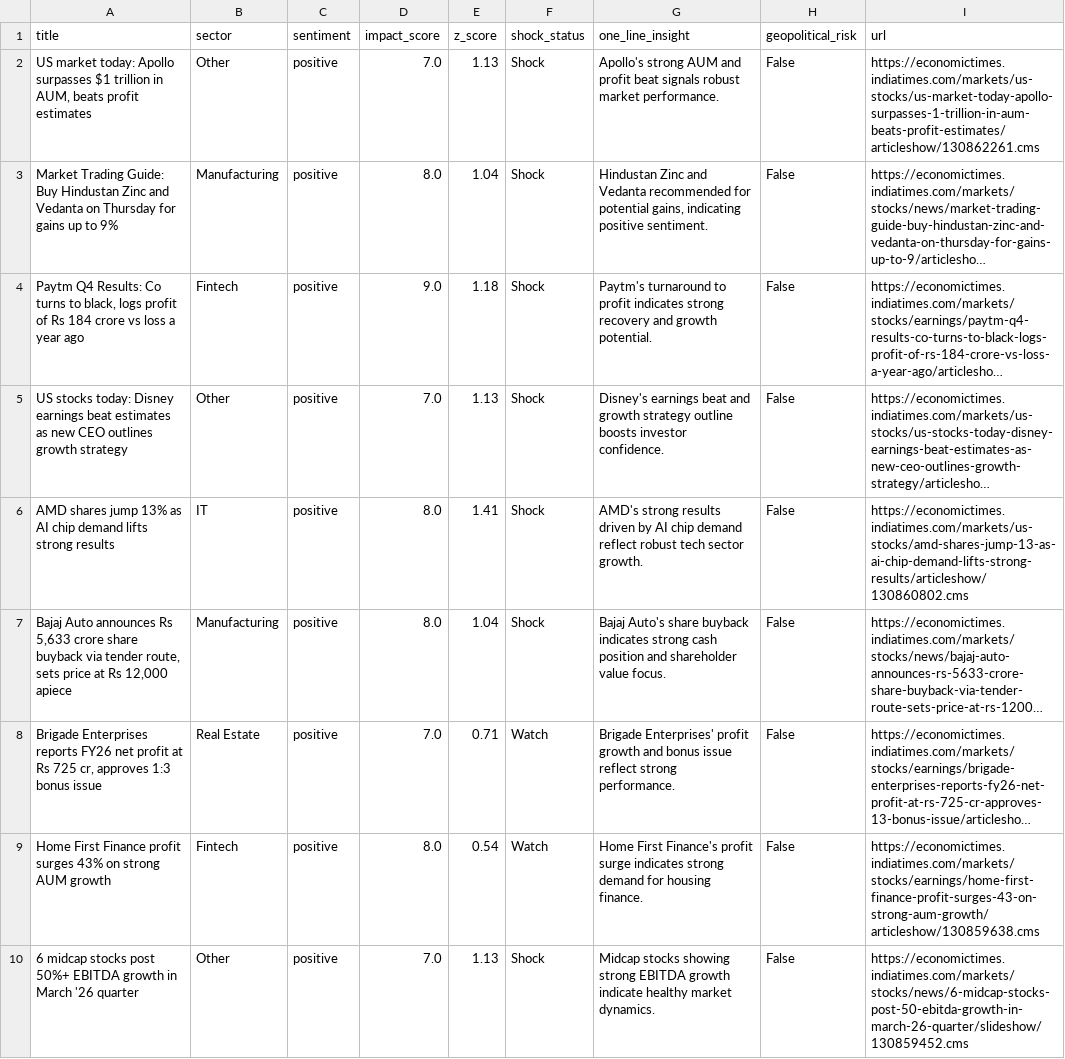
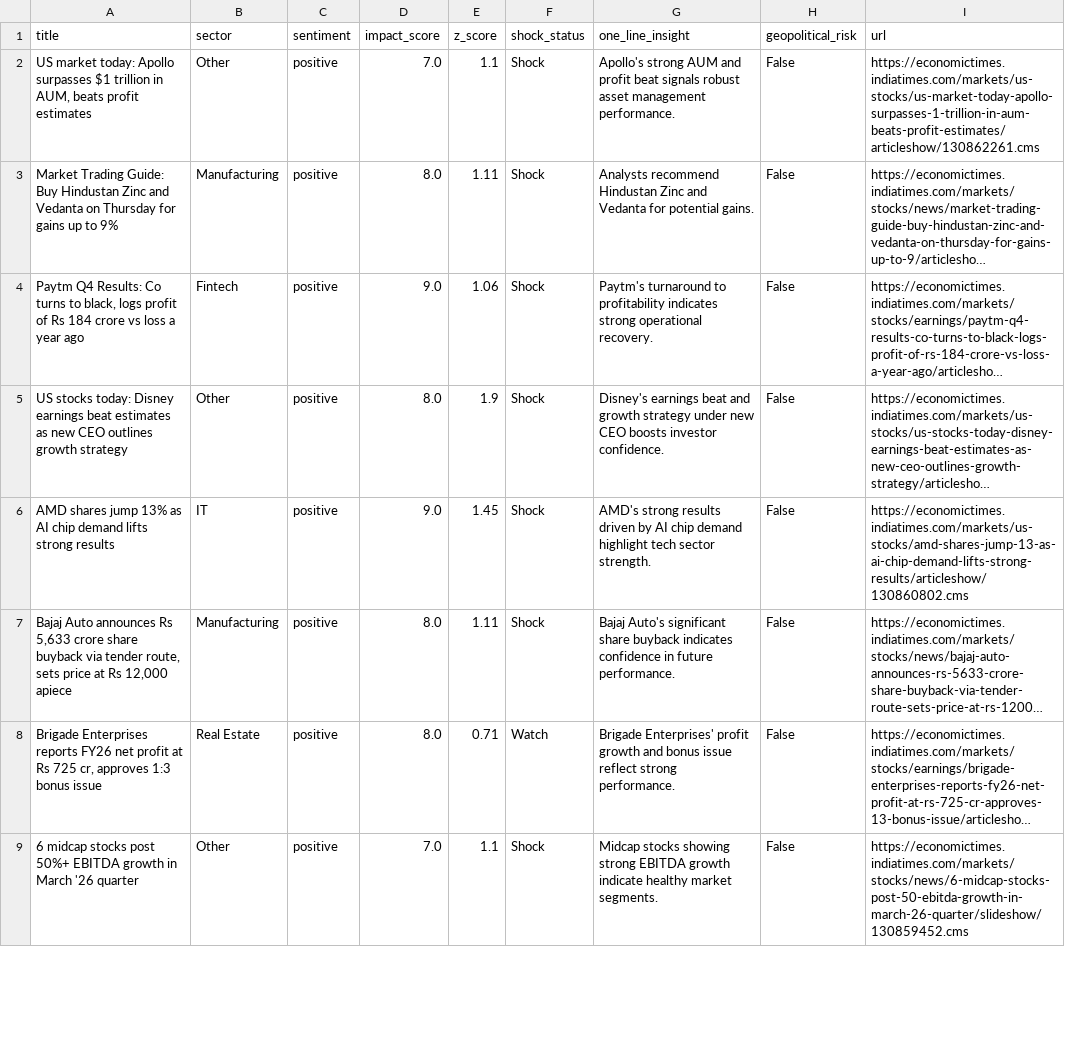
Before and after one commit to SatyamSk/MarketPulseAIData, a CSV file: shock_headlines.csv, drawn as a sheet; only a part is shown; long unchanged cells end in …; removed rows and columns are numbered as before the commit, all else as after; the diff covers the shown part only; the diff names each change by its address in the sheet, - before the commit and + after, or states it on an @@ line.

```diff
--- a/shock_headlines.csv
+++ b/shock_headlines.csv
-E2 (z_score): 1.13
+E2 (z_score): 1.1
-G2 (one_line_insight): …signals robust market performance.
+G2 (one_line_insight): …signals robust asset management performance.
-E3 (z_score): 1.04
+E3 (z_score): 1.11
-G3 (one_line_insight): Hindustan Zinc and Vedanta recommended for potential gains, indicating positive sentiment.
+G3 (one_line_insight): Analysts recommend Hindustan Zinc and Vedanta for potential gains.
-E4 (z_score): 1.18
+E4 (z_score): 1.06
-G4 (one_line_insight): …turnaround to profit indicates strong recovery and growth potential.
+G4 (one_line_insight): …turnaround to profitability indicates strong operational recovery.
-D5 (impact_score): 7.0
+D5 (impact_score): 8.0
-E5 (z_score): 1.13
+E5 (z_score): 1.9
-G5 (one_line_insight): …growth strategy outline boosts investor…
+G5 (one_line_insight): …growth strategy under new CEO boosts investor…
-D6 (impact_score): 8.0
+D6 (impact_score): 9.0
-E6 (z_score): 1.41
+E6 (z_score): 1.45
-G6 (one_line_insight): …chip demand reflect robust tech sector growth.
+G6 (one_line_insight): …chip demand highlight tech sector strength.
-E7 (z_score): 1.04
+E7 (z_score): 1.11
-G7 (one_line_insight): Bajaj Auto's share buyback indicates strong cash position and shareholder value focus.
+G7 (one_line_insight): Bajaj Auto's significant share buyback indicates confidence in future performance.
-D8 (impact_score): 7.0
+D8 (impact_score): 8.0
-row 9: Home First Finance profit surges 43% on strong AUM growth | Fintech | positive | 8.0 | 0.54 | Watch | Home First Finance's profit surge indicates strong demand for housing finance. | False | https://economictimes.indiatimes.com/markets/stocks/earnings/home-first-finance-profit-surges-43-on-strong-aum-growth/articleshow/130859638.cms
-E9 (z_score): 1.13
+E9 (z_score): 1.1
-G9 (one_line_insight): …healthy market dynamics.
+G9 (one_line_insight): …healthy market segments.
```
Also changed, not shown: 1 added row, 4 removed rows and 29 edited cells elsewhere in this file.
